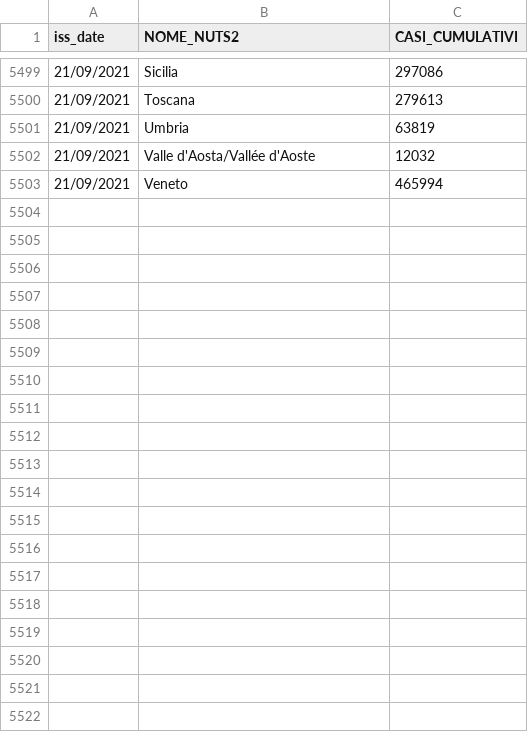
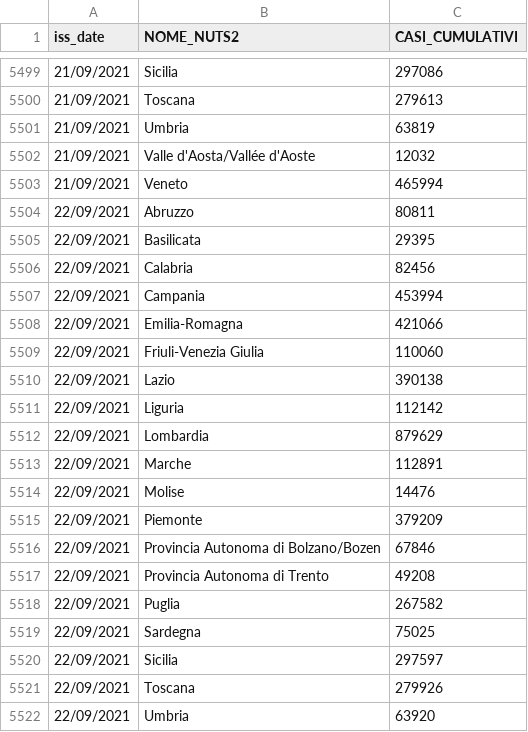
Before and after one commit to Data-Network-Lab/dati-bollettino-sorveglianza, a CSV file: data/casi_regioni_data/data.csv, drawn as a sheet; only a part is shown, gaps mark what is left out; the diff covers the shown part only; the diff names each change by its address in the sheet, - before the commit and + after, or states it on an @@ line.

```diff
--- a/data/casi_regioni_data/data.csv
+++ b/data/casi_regioni_data/data.csv
+row 5504: 22/09/2021 | Abruzzo | 80811
+row 5505: 22/09/2021 | Basilicata | 29395
+row 5506: 22/09/2021 | Calabria | 82456
+row 5507: 22/09/2021 | Campania | 453994
+row 5508: 22/09/2021 | Emilia-Romagna | 421066
+row 5509: 22/09/2021 | Friuli-Venezia Giulia | 110060
+row 5510: 22/09/2021 | Lazio | 390138
+row 5511: 22/09/2021 | Liguria | 112142
+row 5512: 22/09/2021 | Lombardia | 879629
+row 5513: 22/09/2021 | Marche | 112891
+row 5514: 22/09/2021 | Molise | 14476
+row 5515: 22/09/2021 | Piemonte | 379209
+row 5516: 22/09/2021 | Provincia Autonoma di Bolzano/Bozen | 67846
+row 5517: 22/09/2021 | Provincia Autonoma di Trento | 49208
+row 5518: 22/09/2021 | Puglia | 267582
+row 5519: 22/09/2021 | Sardegna | 75025
+row 5520: 22/09/2021 | Sicilia | 297597
+row 5521: 22/09/2021 | Toscana | 279926
+row 5522: 22/09/2021 | Umbria | 63920
```
Also changed, not shown: 44 added rows and 2 moved rows elsewhere in this file, 3 other files.
